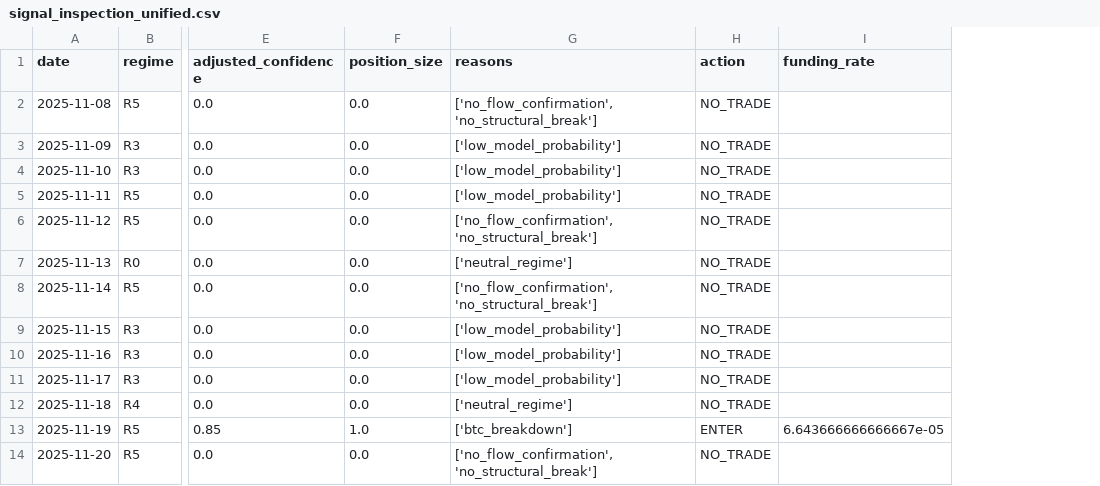
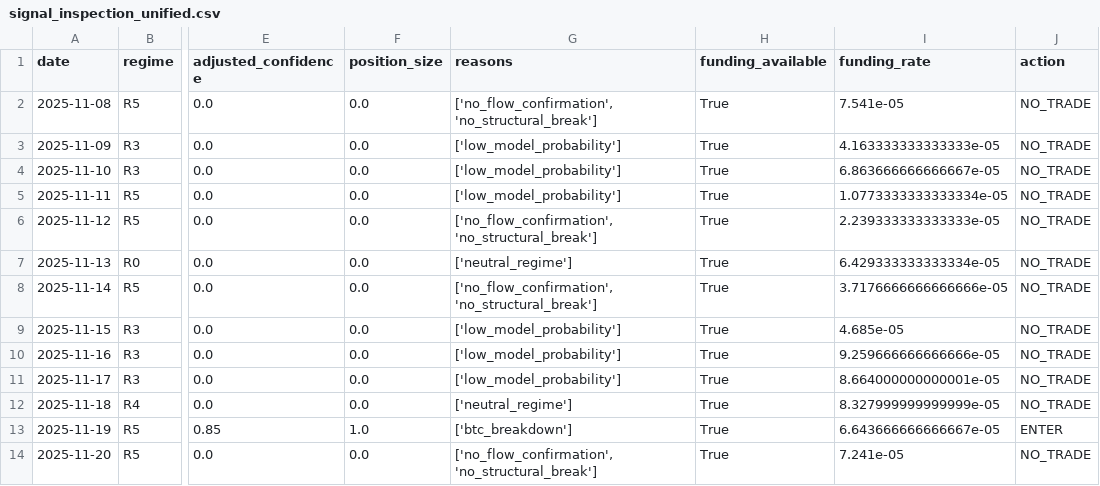
Before and after one commit to FirstBML/Whale-Movement-Based-Price-Direction-Generator-V2, a CSV file: WhalesIntent/Intent/validation/signal_inspection_unified.csv, drawn as a sheet; only a part is shown, gaps mark what is left out; removed rows and columns are numbered as before the commit, all else as after; the diff names each change by its address in the sheet, - before the commit and + after, or states it on an @@ line.

```diff
--- a/WhalesIntent/Intent/validation/signal_inspection_unified.csv
+++ b/WhalesIntent/Intent/validation/signal_inspection_unified.csv
+column H (funding_available), rows 2-14: all True
+column I (funding_rate), rows 2-14: 7.541e-05 | 4.163333333333333e-05 | 6.863666666666667e-05 | 1.0773333333333334e-05 | 2.239333333333333e-05 | 6.429333333333334e-05 | 3.7176666666666666e-05 | 4.685e-05 | 9.259666666666666e-05 | 8.664000000000001e-05 | 8.327999999999999e-05 | 6.643666666666667e-05 | 7.241e-05
-column I (funding_rate), row 13: 6.643666666666667e-05
```
Also changed, not shown: WhalesIntent/Intent/validation/long_signals_bull_cycle.csv, 8 other files.
